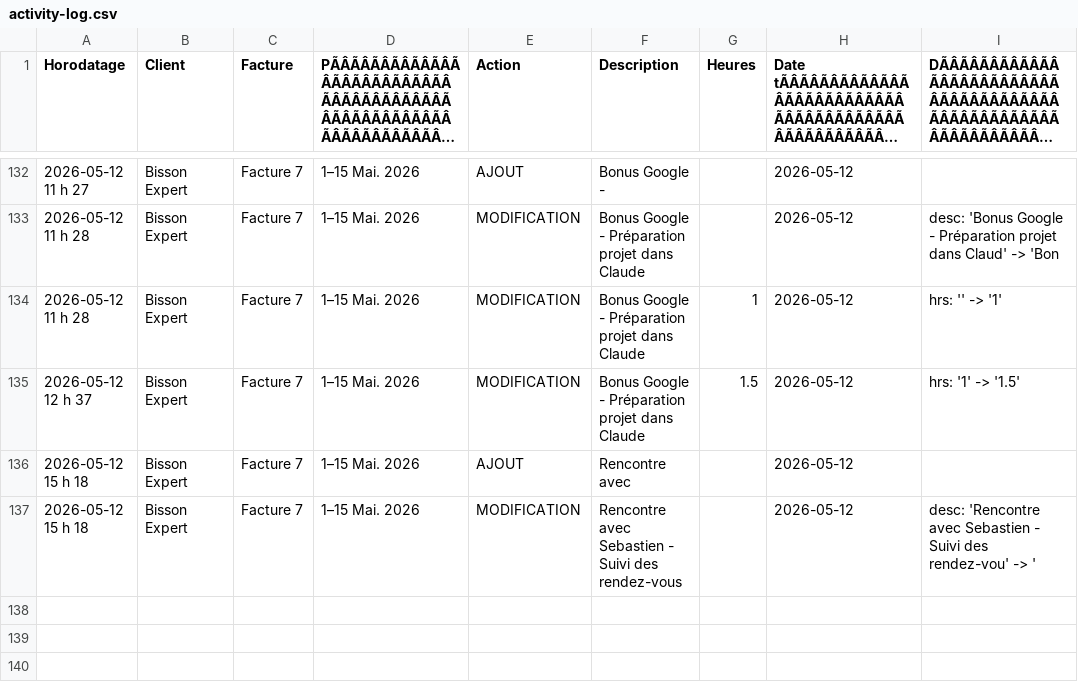
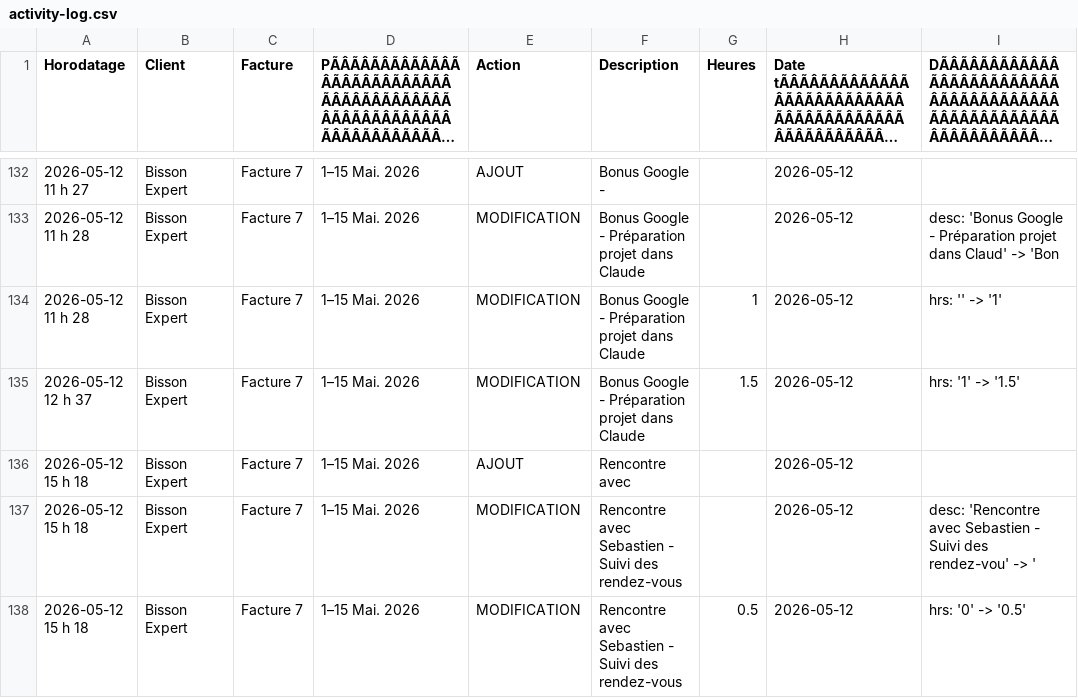
Before and after one commit to kchaouche17/billing-app, a CSV file: bisson-expert/logs/activity-log.csv, drawn as a sheet; only a part is shown, gaps mark what is left out; long unchanged cells end in …; the diff names each change by its address in the sheet, - before the commit and + after, or states it on an @@ line.

Commit message:
Activity log: 1 event

```diff
--- a/bisson-expert/logs/activity-log.csv
+++ b/bisson-expert/logs/activity-log.csv
+row 138: 2026-05-12 15 h 18 | Bisson Expert | Facture 7 | 1–15 Mai. 2026 | MODIFICATION | Rencontre avec Sebastien - Suivi des rendez-vous | 0.5 | 2026-05-12 | hrs: '0' -> '0.5'
```
